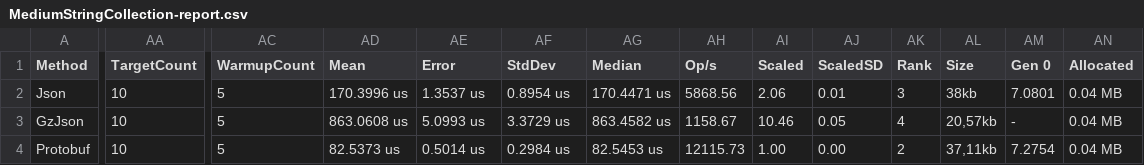
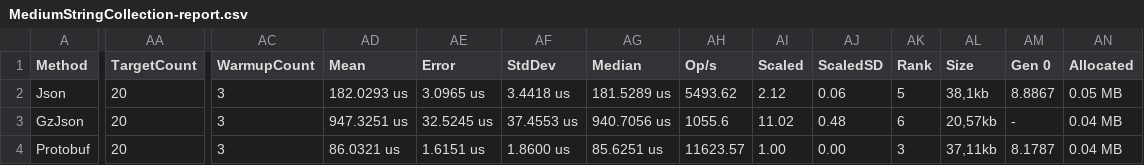
Before and after one commit to MichaCo/SerializationBenchmarks, a CSV file: src/BenchmarkRunner/BenchmarkDotNet.Artifacts/results/MediumStringCollection-report.csv, drawn as a sheet; only a part is shown, gaps mark what is left out; the diff covers the shown part only; the diff names each change by its address in the sheet, - before the commit and + after, or states it on an @@ line.

```diff
--- a/src/BenchmarkRunner/BenchmarkDotNet.Artifacts/results/MediumStringCollection-report.csv
+++ b/src/BenchmarkRunner/BenchmarkDotNet.Artifacts/results/MediumStringCollection-report.csv
-AA2:AA4 (TargetCount): 10
+AA2:AA4 (TargetCount): 20
-AC2:AC4 (WarmupCount): 5
+AC2:AC4 (WarmupCount): 3
-AD2 (Mean): 170.3996 us
+AD2 (Mean): 182.0293 us
-AE2 (Error): 1.3537 us
+AE2 (Error): 3.0965 us
-AF2 (StdDev): 0.8954 us
+AF2 (StdDev): 3.4418 us
-AG2 (Median): 170.4471 us
+AG2 (Median): 181.5289 us
-AH2 (Op/s): 5868.56
+AH2 (Op/s): 5493.62
-AI2 (Scaled): 2.06
+AI2 (Scaled): 2.12
-AJ2 (ScaledSD): 0.01
+AJ2 (ScaledSD): 0.06
-AK2 (Rank): 3
+AK2 (Rank): 5
-AL2 (Size): 38kb
+AL2 (Size): 38,1kb
-AM2 (Gen 0): 7.0801
+AM2 (Gen 0): 8.8867
-AN2 (Allocated): 0.04 MB
+AN2 (Allocated): 0.05 MB
-AD3 (Mean): 863.0608 us
+AD3 (Mean): 947.3251 us
-AE3 (Error): 5.0993 us
+AE3 (Error): 32.5245 us
-AF3 (StdDev): 3.3729 us
+AF3 (StdDev): 37.4553 us
-AG3 (Median): 863.4582 us
+AG3 (Median): 940.7056 us
-AH3 (Op/s): 1158.67
+AH3 (Op/s): 1055.6
-AI3 (Scaled): 10.46
+AI3 (Scaled): 11.02
-AJ3 (ScaledSD): 0.05
+AJ3 (ScaledSD): 0.48
-AK3 (Rank): 4
+AK3 (Rank): 6
-AD4 (Mean): 82.5373 us
+AD4 (Mean): 86.0321 us
-AE4 (Error): 0.5014 us
+AE4 (Error): 1.6151 us
-AF4 (StdDev): 0.2984 us
+AF4 (StdDev): 1.8600 us
-AG4 (Median): 82.5453 us
+AG4 (Median): 85.6251 us
-AH4 (Op/s): 12115.73
+AH4 (Op/s): 11623.57
-AK4 (Rank): 2
+AK4 (Rank): 3
-AM4 (Gen 0): 7.2754
+AM4 (Gen 0): 8.1787
```
Also changed, not shown: 2 added rows and 20 edited cells elsewhere in this file, src/BenchmarkRunner/BenchmarkDotNet.Artifacts/results/LargeStringCollection-report.csv, src/BenchmarkRunner/BenchmarkDotNet.Artifacts/results/SimplePoco-report.csv, 12 other files.
